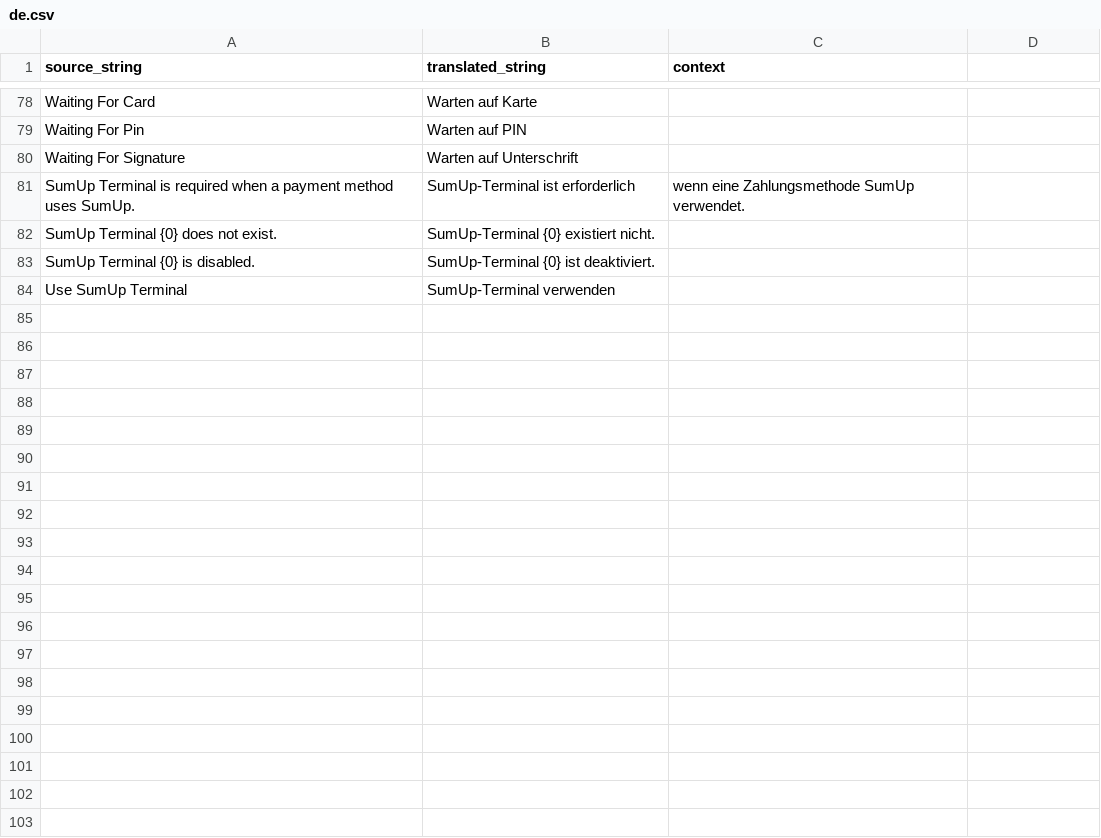
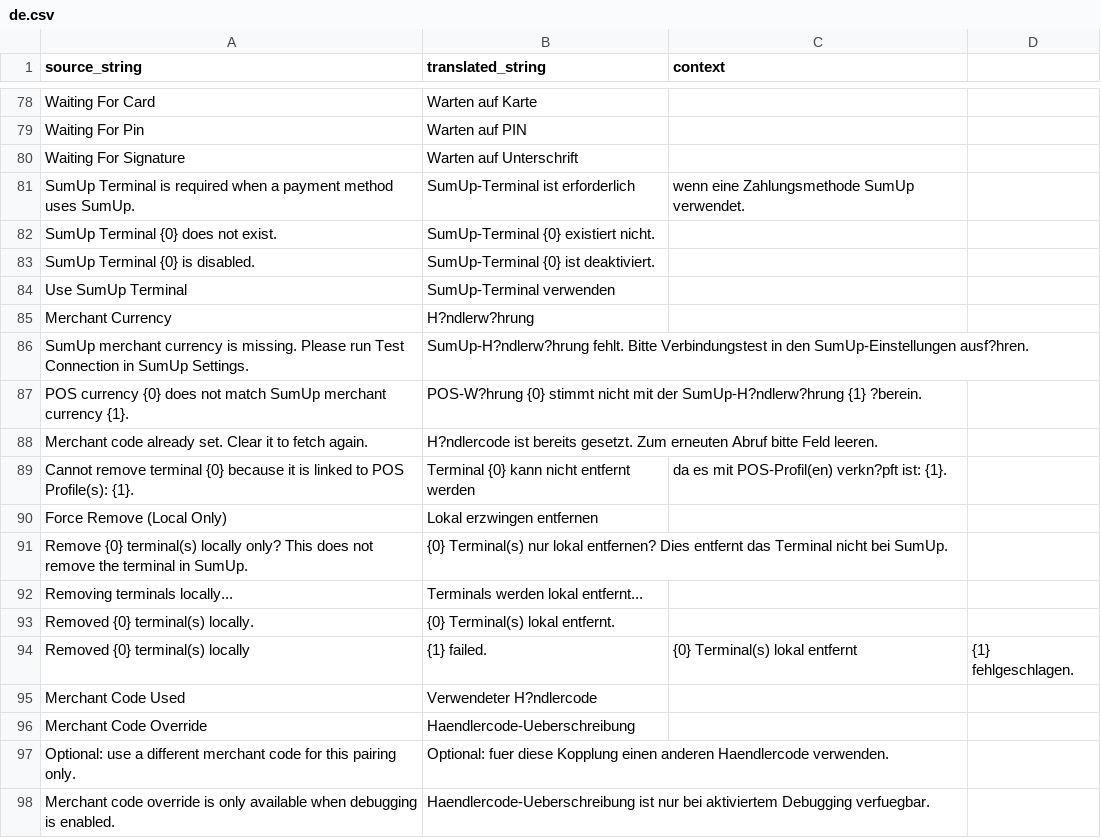
Before and after one commit to Rocket-Quack/erpnext_sumup, a CSV file: erpnext_sumup/erpnext_sumup/translations/de.csv, drawn as a sheet; only a part is shown, gaps mark what is left out; the diff names each change by its address in the sheet, - before the commit and + after, or states it on an @@ line.

Commit message:
feat: Debug Options added

```diff
--- a/erpnext_sumup/erpnext_sumup/translations/de.csv
+++ b/erpnext_sumup/erpnext_sumup/translations/de.csv
+row 85: Merchant Currency | H?ndlerw?hrung
+row 86: SumUp merchant currency is missing. Please run Test Connection in SumUp Settings. | SumUp-H?ndlerw?hrung fehlt. Bitte Verbindungstest in den SumUp-Einstellungen ausf?hren.
+row 87: POS currency {0} does not match SumUp merchant currency {1}. | POS-W?hrung {0} stimmt nicht mit der SumUp-H?ndlerw?hrung {1} ?berein.
+row 88: Merchant code already set. Clear it to fetch again. | H?ndlercode ist bereits gesetzt. Zum erneuten Abruf bitte Feld leeren.
+row 89: Cannot remove terminal {0} because it is linked to POS Profile(s): {1}. | Terminal {0} kann nicht entfernt werden | da es mit POS-Profil(en) verkn?pft ist: {1}.
+row 90: Force Remove (Local Only) | Lokal erzwingen entfernen
+row 91: Remove {0} terminal(s) locally only? This does not remove the terminal in SumUp. | {0} Terminal(s) nur lokal entfernen? Dies entfernt das Terminal nicht bei SumUp.
+row 92: Removing terminals locally... | Terminals werden lokal entfernt...
+row 93: Removed {0} terminal(s) locally. | {0} Terminal(s) lokal entfernt.
+row 94: Removed {0} terminal(s) locally | {1} failed. | {0} Terminal(s) lokal entfernt | {1} fehlgeschlagen.
+row 95: Merchant Code Used | Verwendeter H?ndlercode
+row 96: Merchant Code Override | Haendlercode-Ueberschreibung
+row 97: Optional: use a different merchant code for this pairing only. | Optional: fuer diese Kopplung einen anderen Haendlercode verwenden.
+row 98: Merchant code override is only available when debugging is enabled. | Haendlercode-Ueberschreibung ist nur bei aktiviertem Debugging verfuegbar.
```
Also changed, not shown: 10 other files.
